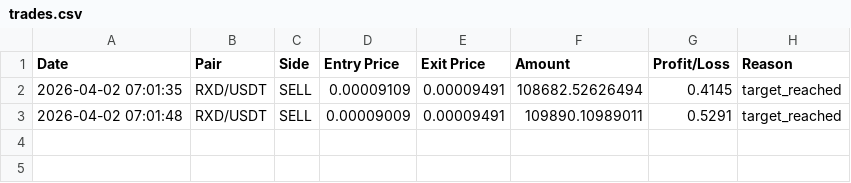
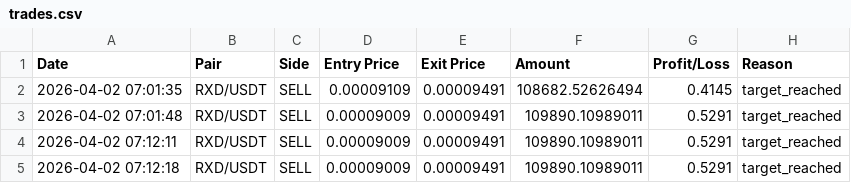
Before and after one commit to ALekz7z/K_B, a CSV file: logs/trades.csv, drawn as a sheet; the diff names each change by its address in the sheet, - before the commit and + after, or states it on an @@ line.

```diff
--- a/logs/trades.csv
+++ b/logs/trades.csv
+row 4: 2026-04-02 07:12:11 | RXD/USDT | SELL | 0.00009009 | 0.00009491 | 109890.10989011 | 0.5291 | target_reached
+row 5: 2026-04-02 07:12:18 | RXD/USDT | SELL | 0.00009009 | 0.00009491 | 109890.10989011 | 0.5291 | target_reached
```
Also changed, not shown: 3 other files.
